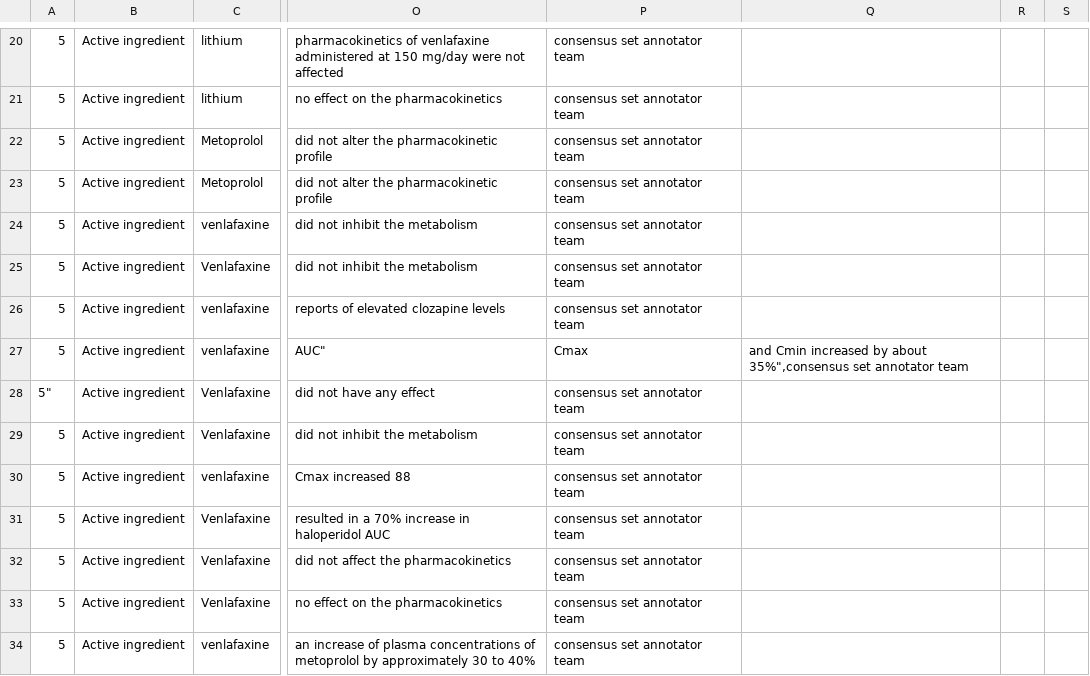
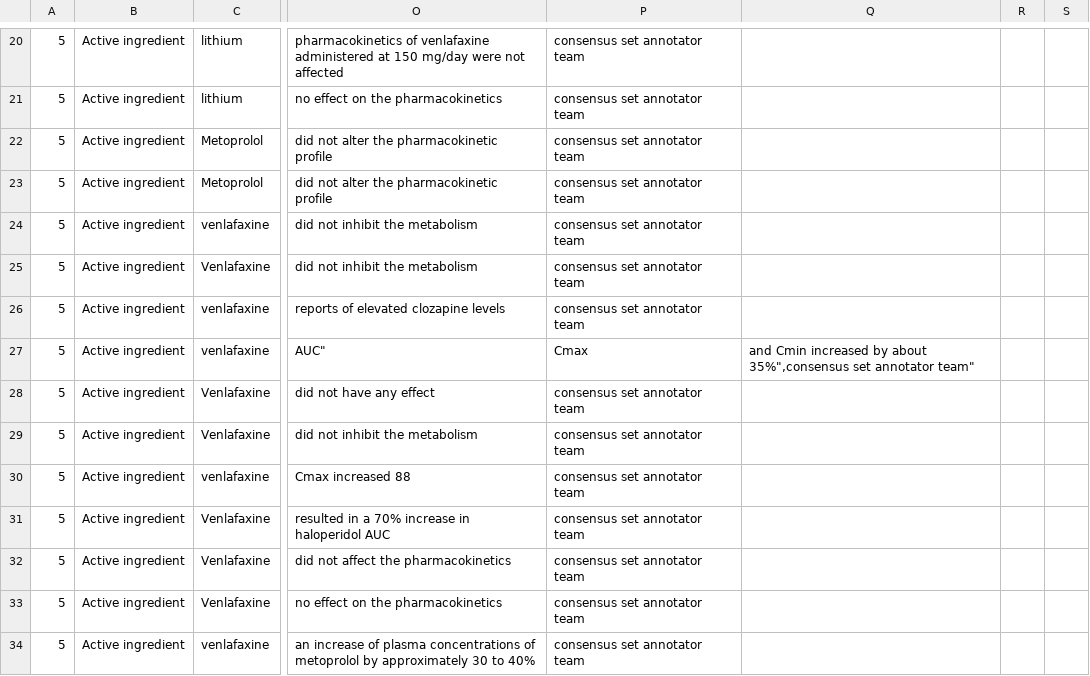
Before and after one commit to dbmi-pitt/publicly-PDDI-analysis, a CSV file: PDDI-Datasets/PK-Corpus/PKCorpus_Mapped_Formatted.csv, drawn as a sheet; only a part is shown, gaps mark what is left out; the diff names each change by its address in the sheet, - before the commit and + after, or states it on an @@ line.

Commit message:
format

```diff
--- a/PDDI-Datasets/PK-Corpus/PKCorpus_Mapped_Formatted.csv
+++ b/PDDI-Datasets/PK-Corpus/PKCorpus_Mapped_Formatted.csv
-Q27: …set annotator team
+Q27: …set annotator team"
-A28: 5"
+A28: 5
```
